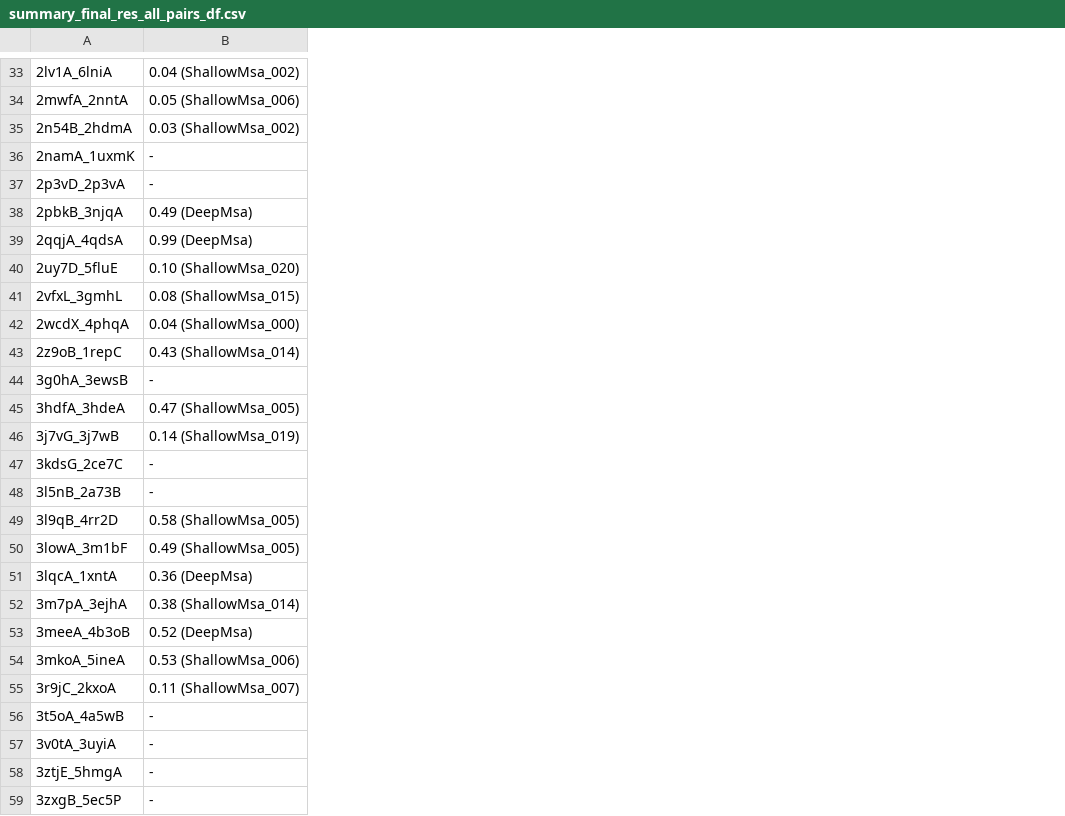
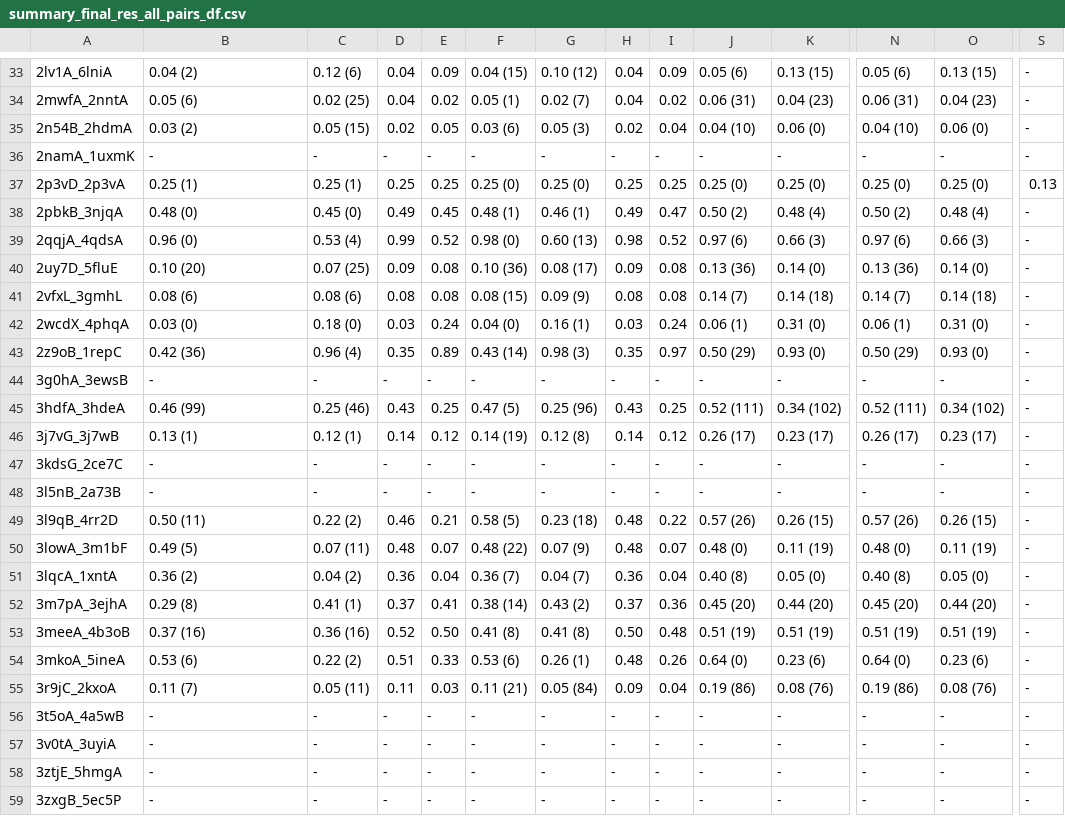
Before and after one commit to orzuk/MsaCluster, a CSV file: docs/summary_final_res_all_pairs_df.csv, drawn as a sheet; only a part is shown, gaps mark what is left out; the diff covers the shown part only; the diff names each change by its address in the sheet, - before the commit and + after, or states it on an @@ line.

```diff
--- a/docs/summary_final_res_all_pairs_df.csv
+++ b/docs/summary_final_res_all_pairs_df.csv
+column C, rows 33-59: 0.12 (6) | 0.02 (25) | 0.05 (15) | - | 0.25 (1) | 0.45 (0) | 0.53 (4) | 0.07 (25) | 0.08 (6) | 0.18 (0) | 0.96 (4) | - | 0.25 (46) | 0.12 (1) | - | - | 0.22 (2) | 0.07 (11) | 0.04 (2) | 0.41 (1) | 0.36 (16) | 0.22 (2) | 0.05 (11) | - | - | - | -
+column D, rows 33-59: 0.04 | 0.04 | 0.02 | - | 0.25 | 0.49 | 0.99 | 0.09 | 0.08 | 0.03 | 0.35 | - | 0.43 | 0.14 | - | - | 0.46 | 0.48 | 0.36 | 0.37 | 0.52 | 0.51 | 0.11 | - | - | - | -
+column E, rows 33-59: 0.09 | 0.02 | 0.05 | - | 0.25 | 0.45 | 0.52 | 0.08 | 0.08 | 0.24 | 0.89 | - | 0.25 | 0.12 | - | - | 0.21 | 0.07 | 0.04 | 0.41 | 0.50 | 0.33 | 0.03 | - | - | - | -
+column F, rows 33-59: 0.04 (15) | 0.05 (1) | 0.03 (6) | - | 0.25 (0) | 0.48 (1) | 0.98 (0) | 0.10 (36) | 0.08 (15) | 0.04 (0) | 0.43 (14) | - | 0.47 (5) | 0.14 (19) | - | - | 0.58 (5) | 0.48 (22) | 0.36 (7) | 0.38 (14) | 0.41 (8) | 0.53 (6) | 0.11 (21) | - | - | - | -
+column G, rows 33-59: 0.10 (12) | 0.02 (7) | 0.05 (3) | - | 0.25 (0) | 0.46 (1) | 0.60 (13) | 0.08 (17) | 0.09 (9) | 0.16 (1) | 0.98 (3) | - | 0.25 (96) | 0.12 (8) | - | - | 0.23 (18) | 0.07 (9) | 0.04 (7) | 0.43 (2) | 0.41 (8) | 0.26 (1) | 0.05 (84) | - | - | - | -
+column H, rows 33-59: 0.04 | 0.04 | 0.02 | - | 0.25 | 0.49 | 0.98 | 0.09 | 0.08 | 0.03 | 0.35 | - | 0.43 | 0.14 | - | - | 0.48 | 0.48 | 0.36 | 0.37 | 0.50 | 0.48 | 0.09 | - | - | - | -
+column I, rows 33-59: 0.09 | 0.02 | 0.04 | - | 0.25 | 0.47 | 0.52 | 0.08 | 0.08 | 0.24 | 0.97 | - | 0.25 | 0.12 | - | - | 0.22 | 0.07 | 0.04 | 0.36 | 0.48 | 0.26 | 0.04 | - | - | - | -
+column J, rows 33-59: 0.05 (6) | 0.06 (31) | 0.04 (10) | - | 0.25 (0) | 0.50 (2) | 0.97 (6) | 0.13 (36) | 0.14 (7) | 0.06 (1) | 0.50 (29) | - | 0.52 (111) | 0.26 (17) | - | - | 0.57 (26) | 0.48 (0) | 0.40 (8) | 0.45 (20) | 0.51 (19) | 0.64 (0) | 0.19 (86) | - | - | - | -
+column K, rows 33-59: 0.13 (15) | 0.04 (23) | 0.06 (0) | - | 0.25 (0) | 0.48 (4) | 0.66 (3) | 0.14 (0) | 0.14 (18) | 0.31 (0) | 0.93 (0) | - | 0.34 (102) | 0.23 (17) | - | - | 0.26 (15) | 0.11 (19) | 0.05 (0) | 0.44 (20) | 0.51 (19) | 0.23 (6) | 0.08 (76) | - | - | - | -
+column N, rows 33-59: 0.05 (6) | 0.06 (31) | 0.04 (10) | - | 0.25 (0) | 0.50 (2) | 0.97 (6) | 0.13 (36) | 0.14 (7) | 0.06 (1) | 0.50 (29) | - | 0.52 (111) | 0.26 (17) | - | - | 0.57 (26) | 0.48 (0) | 0.40 (8) | 0.45 (20) | 0.51 (19) | 0.64 (0) | 0.19 (86) | - | - | - | -
+column O, rows 33-59: 0.13 (15) | 0.04 (23) | 0.06 (0) | - | 0.25 (0) | 0.48 (4) | 0.66 (3) | 0.14 (0) | 0.14 (18) | 0.31 (0) | 0.93 (0) | - | 0.34 (102) | 0.23 (17) | - | - | 0.26 (15) | 0.11 (19) | 0.05 (0) | 0.44 (20) | 0.51 (19) | 0.23 (6) | 0.08 (76) | - | - | - | -
+column S, rows 33-59: - | - | - | - | 0.13 | - | - | - | - | - | - | - | - | - | - | - | - | - | - | - | - | - | - | - | - | - | -
-B33: 0.04 (ShallowMsa_002)
+B33: 0.04 (2)
-B34: 0.05 (ShallowMsa_006)
+B34: 0.05 (6)
-B35: 0.03 (ShallowMsa_002)
+B35: 0.03 (2)
-B37: -
+B37: 0.25 (1)
-B38: 0.49 (DeepMsa)
+B38: 0.48 (0)
-B39: 0.99 (DeepMsa)
+B39: 0.96 (0)
-B40: 0.10 (ShallowMsa_020)
+B40: 0.10 (20)
-B41: 0.08 (ShallowMsa_015)
+B41: 0.08 (6)
-B42: 0.04 (ShallowMsa_000)
+B42: 0.03 (0)
-B43: 0.43 (ShallowMsa_014)
+B43: 0.42 (36)
-B45: 0.47 (ShallowMsa_005)
+B45: 0.46 (99)
-B46: 0.14 (ShallowMsa_019)
+B46: 0.13 (1)
-B49: 0.58 (ShallowMsa_005)
+B49: 0.50 (11)
-B50: 0.49 (ShallowMsa_005)
+B50: 0.49 (5)
-B51: 0.36 (DeepMsa)
+B51: 0.36 (2)
-B52: 0.38 (ShallowMsa_014)
+B52: 0.29 (8)
-B53: 0.52 (DeepMsa)
+B53: 0.37 (16)
-B54: 0.53 (ShallowMsa_006)
+B54: 0.53 (6)
-B55: 0.11 (ShallowMsa_007)
+B55: 0.11 (7)
```
Also changed, not shown: 2 added columns and 92 edited cells elsewhere in this file, 5 other files.
